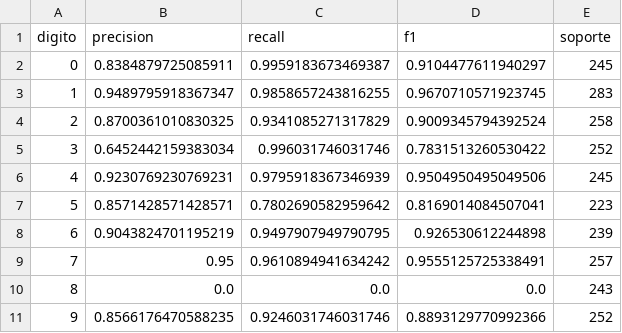
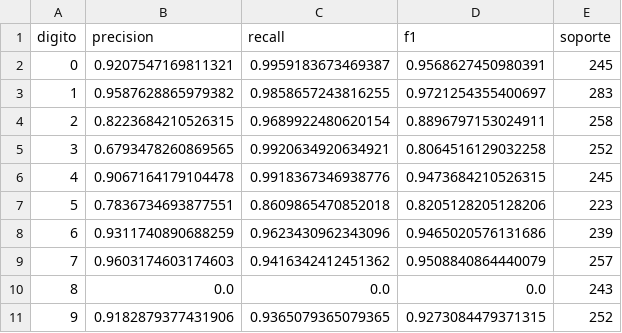
Before and after one commit to AgusBrunero/SIA-Grupo-8, a CSV file: TP3/resultados/digitos/ej2/final_metricas_por_clase.csv, drawn as a sheet.

```diff
--- a/TP3/resultados/digitos/ej2/final_metricas_por_clase.csv
+++ b/TP3/resultados/digitos/ej2/final_metricas_por_clase.csv
@@ -1,11 +1,11 @@
 digito,precision,recall,f1,soporte
-0,0.8384879725085911,0.9959183673469387,0.9104477611940297,245
-1,0.9489795918367347,0.9858657243816255,0.9670710571923745,283
-2,0.8700361010830325,0.9341085271317829,0.9009345794392524,258
-3,0.6452442159383034,0.996031746031746,0.7831513260530422,252
-4,0.9230769230769231,0.9795918367346939,0.9504950495049506,245
-5,0.8571428571428571,0.7802690582959642,0.8169014084507041,223
-6,0.9043824701195219,0.9497907949790795,0.926530612244898,239
-7,0.95,0.9610894941634242,0.9555125725338491,257
+0,0.9207547169811321,0.9959183673469387,0.9568627450980391,245
+1,0.9587628865979382,0.9858657243816255,0.9721254355400697,283
+2,0.8223684210526315,0.9689922480620154,0.8896797153024911,258
+3,0.6793478260869565,0.9920634920634921,0.8064516129032258,252
+4,0.9067164179104478,0.9918367346938776,0.9473684210526315,245
+5,0.7836734693877551,0.8609865470852018,0.8205128205128206,223
+6,0.9311740890688259,0.9623430962343096,0.9465020576131686,239
+7,0.9603174603174603,0.9416342412451362,0.9508840864440079,257
 8,0.0,0.0,0.0,243
-9,0.8566176470588235,0.9246031746031746,0.8893129770992366,252
+9,0.9182879377431906,0.9365079365079365,0.9273084479371315,252
```
Also changed, not shown: TP3/resultados/digitos/ej2/resumen_barridos.csv, TP3/resultados/digitos/ej2/tasa_aprendizaje.csv, 20 other files.
